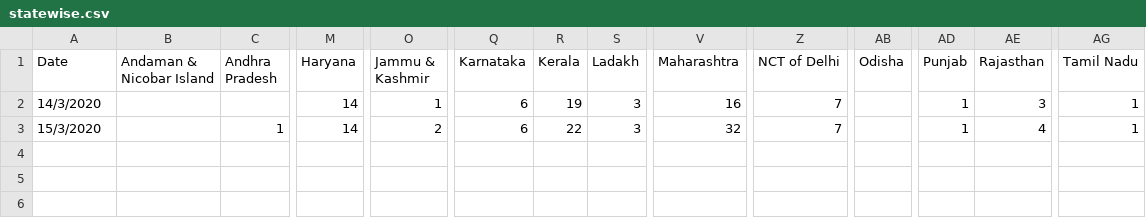
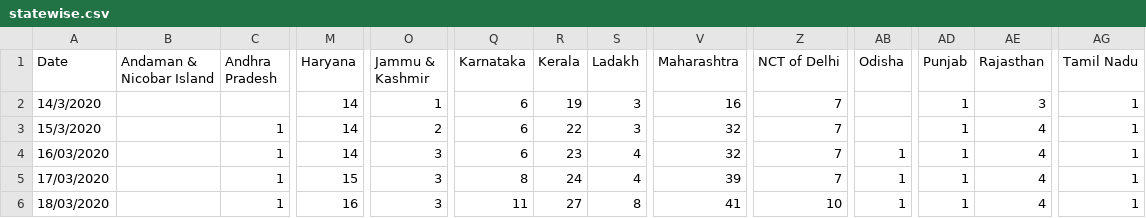
Before and after one commit to rahulgurnani/COVID-19-India, a CSV file: data/statewise.csv, drawn as a sheet; only a part is shown, gaps mark what is left out; rows hold the shown columns only; the diff names each change by its address in the sheet, - before the commit and + after, or states it on an @@ line.

Commit message:
Add date for last few days

```diff
--- a/data/statewise.csv
+++ b/data/statewise.csv
+row 4: 16/03/2020 |  | 1 | 14 | 3 | 6 | 23 | 4 | 32 | 7 | 1 | 1 | 4 | 1
+row 5: 17/03/2020 |  | 1 | 15 | 3 | 8 | 24 | 4 | 39 | 7 | 1 | 1 | 4 | 1
+row 6: 18/03/2020 |  | 1 | 16 | 3 | 11 | 27 | 8 | 41 | 10 | 1 | 1 | 4 | 1
```
